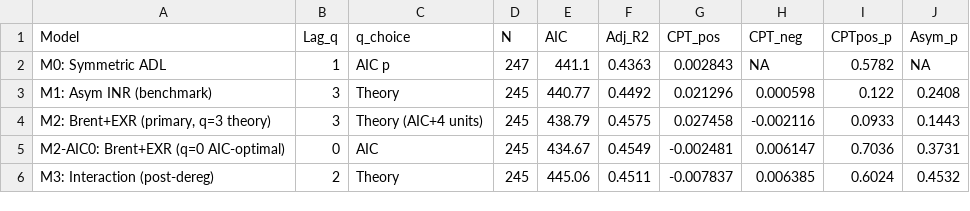
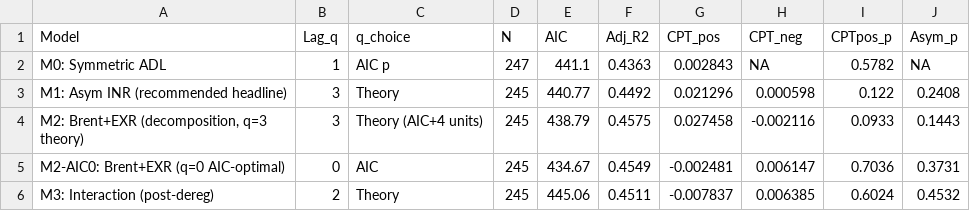
Before and after one commit to pentoshi007/nardl-gem, a CSV file: improved/outputs/tables/table_10_model_comparison.csv, drawn as a sheet.

```diff
--- a/improved/outputs/tables/table_10_model_comparison.csv
+++ b/improved/outputs/tables/table_10_model_comparison.csv
@@ -2,4 +2,4 @@
 "M0: Symmetric ADL",1,"AIC p",247,441.1,0.4363,0.002843,NA,0.5782,NA
-"M1: Asym INR (benchmark)",3,"Theory",245,440.77,0.4492,0.021296,0.000598,0.122,0.2408
-"M2: Brent+EXR (primary, q=3 theory)",3,"Theory (AIC+4 units)",245,438.79,0.4575,0.027458,-0.002116,0.0933,0.1443
+"M1: Asym INR (recommended headline)",3,"Theory",245,440.77,0.4492,0.021296,0.000598,0.122,0.2408
+"M2: Brent+EXR (decomposition, q=3 theory)",3,"Theory (AIC+4 units)",245,438.79,0.4575,0.027458,-0.002116,0.0933,0.1443
 "M2-AIC0: Brent+EXR (q=0 AIC-optimal)",0,"AIC",245,434.67,0.4549,-0.002481,0.006147,0.7036,0.3731
```
Also changed, not shown: improved/outputs/tables/table_20_lag_sensitivity.csv, improved/outputs/tables/table_21_robustness_summary.csv, 19 other files.
